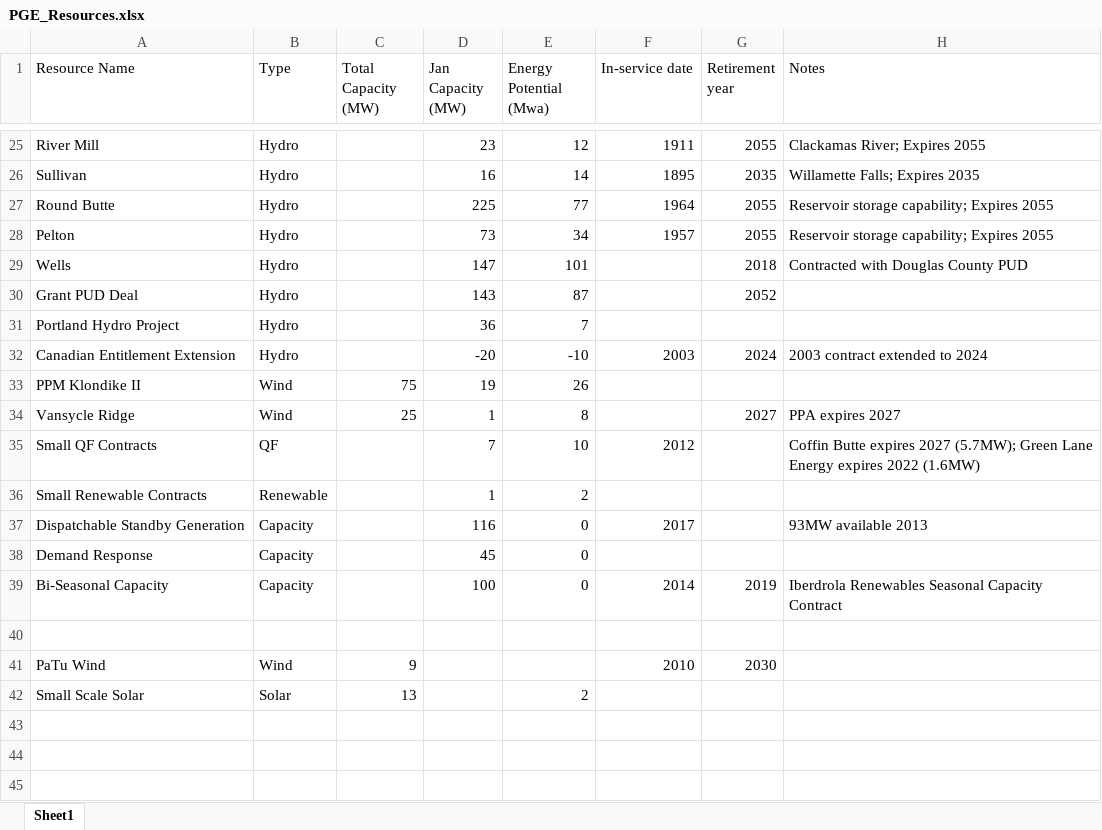
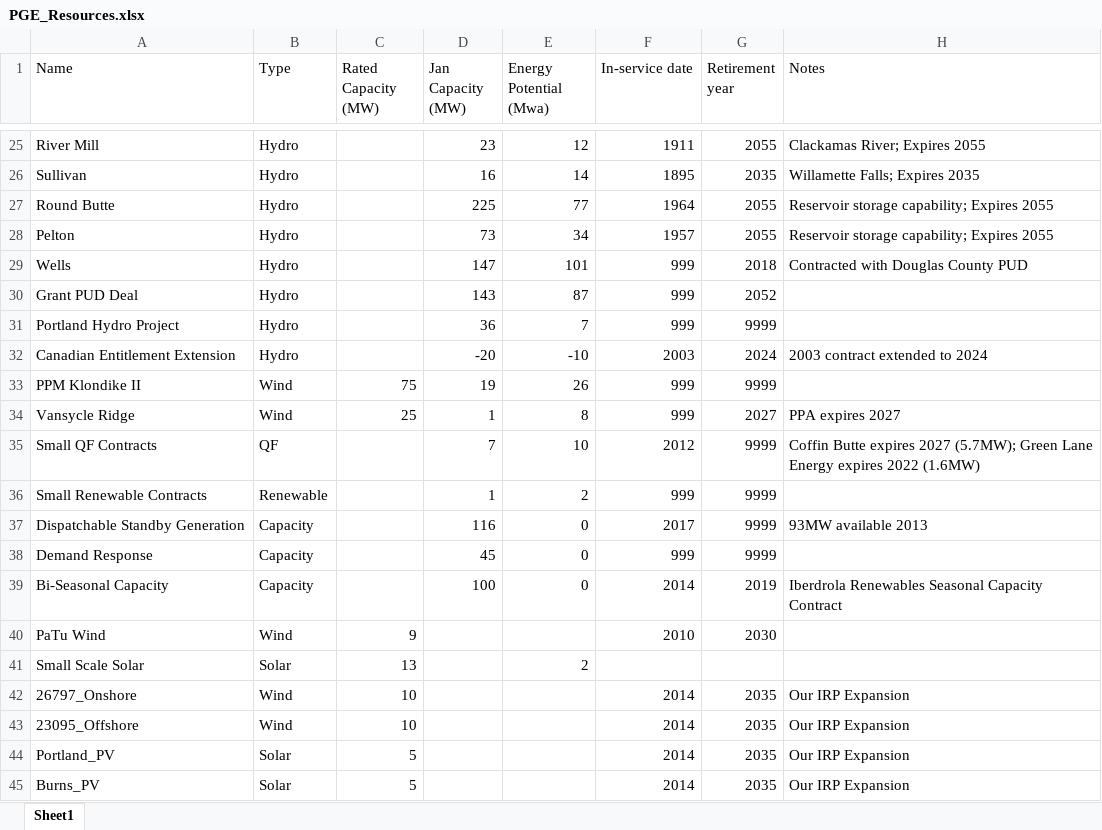
Before and after one commit to adamraudonis/Open-Dispatch-Model, an Excel workbook: inputs/PGE_Resources.xlsx, sheet Sheet1, drawn as a sheet; only a part is shown, gaps mark what is left out; values as stored, in another font and other column widths than the file's, no borders; removed rows and columns are numbered as before the commit, all else as after; the diff covers the shown part only; the diff names each change by its address in the sheet, - before the commit and + after, or states it on an @@ line.

```diff
--- a/inputs/PGE_Resources.xlsx (sheet Sheet1)
+++ b/inputs/PGE_Resources.xlsx (sheet Sheet1)
-A1: Resource Name
+A1: Name
-C1: Total Capacity (MW)
+C1: Rated Capacity (MW)
-F29:F31 (In-service date): (empty)
+F29:F31 (In-service date): 999
-G31 (Retirement year): (empty)
+G31 (Retirement year): 9999
-F33:F34 (In-service date): (empty)
+F33:F34 (In-service date): 999
-G33 (Retirement year): (empty)
+G33 (Retirement year): 9999
-G35:G38 (Retirement year): (empty)
+G35:G38 (Retirement year): 9999
-F36 (In-service date): (empty)
+F36 (In-service date): 999
-F38 (In-service date): (empty)
+F38 (In-service date): 999
-row 40: (empty)
+row 42: 26797_Onshore | Wind | 10 |  |  | 2014 | 2035 | Our IRP Expansion
+row 43: 23095_Offshore | Wind | 10 |  |  | 2014 | 2035 | Our IRP Expansion
+row 44: Portland_PV | Solar | 5 |  |  | 2014 | 2035 | Our IRP Expansion
+row 45: Burns_PV | Solar | 5 |  |  | 2014 | 2035 | Our IRP Expansion
```
Also changed, not shown: 24 edited cells elsewhere in this sheet, inputs/Hourly_Solar_Production.xlsx, inputs/hourly_wind_production.xlsx, 3 other files.
